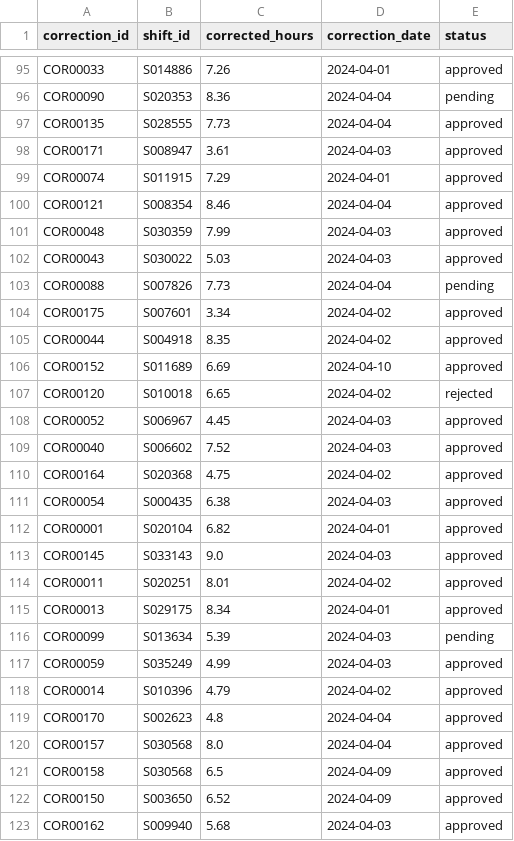
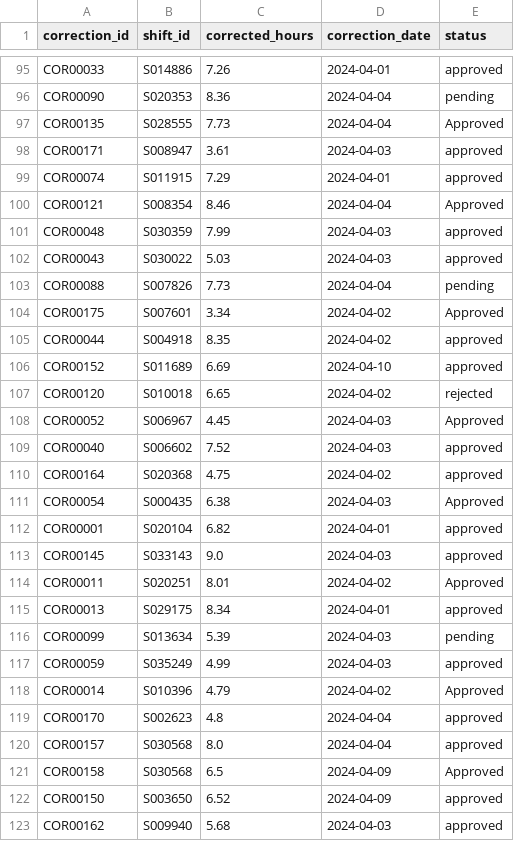
Before and after one commit to brpuneet898/BA_colab_bench_tasks, a CSV file: expense-variance-analysis/environment/data/corrections.csv, drawn as a sheet; only a part is shown, gaps mark what is left out; the diff covers the shown part only.

Commit message:
updated expense variance analysis - v17

```diff
--- a/expense-variance-analysis/environment/data/corrections.csv
+++ b/expense-variance-analysis/environment/data/corrections.csv
@@ -96,6 +96,6 @@ COR00033,S014886,7.26,2024-04-01,approved
 COR00090,S020353,8.36,2024-04-04,pending
-COR00135,S028555,7.73,2024-04-04,approved
+COR00135,S028555,7.73,2024-04-04,Approved
 COR00171,S008947,3.61,2024-04-03,approved
 COR00074,S011915,7.29,2024-04-01,approved
-COR00121,S008354,8.46,2024-04-04,approved
+COR00121,S008354,8.46,2024-04-04,Approved
 COR00048,S030359,7.99,2024-04-03,approved
@@ -103,3 +103,3 @@ COR00043,S030022,5.03,2024-04-03,approved
 COR00088,S007826,7.73,2024-04-04,pending
-COR00175,S007601,3.34,2024-04-02,approved
+COR00175,S007601,3.34,2024-04-02,Approved
 COR00044,S004918,8.35,2024-04-02,approved
@@ -107,9 +107,9 @@ COR00152,S011689,6.69,2024-04-10,approved
 COR00120,S010018,6.65,2024-04-02,rejected
-COR00052,S006967,4.45,2024-04-03,approved
+COR00052,S006967,4.45,2024-04-03,Approved
 COR00040,S006602,7.52,2024-04-03,approved
 COR00164,S020368,4.75,2024-04-02,approved
-COR00054,S000435,6.38,2024-04-03,approved
+COR00054,S000435,6.38,2024-04-03,Approved
 COR00001,S020104,6.82,2024-04-01,approved
 COR00145,S033143,9.0,2024-04-03,approved
-COR00011,S020251,8.01,2024-04-02,approved
+COR00011,S020251,8.01,2024-04-02,Approved
 COR00013,S029175,8.34,2024-04-01,approved
@@ -117,6 +117,6 @@ COR00099,S013634,5.39,2024-04-03,pending
 COR00059,S035249,4.99,2024-04-03,approved
-COR00014,S010396,4.79,2024-04-02,approved
+COR00014,S010396,4.79,2024-04-02,Approved
 COR00170,S002623,4.8,2024-04-04,approved
 COR00157,S030568,8.0,2024-04-04,approved
-COR00158,S030568,6.5,2024-04-09,approved
+COR00158,S030568,6.5,2024-04-09,Approved
 COR00150,S003650,6.52,2024-04-09,approved
```
Also changed, not shown: 44 edited cells elsewhere in this file, expense-variance-analysis/environment/data/ot_policy.csv, 3 other files.
